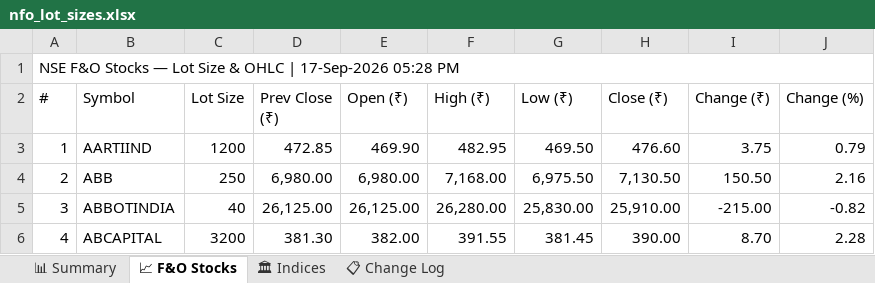
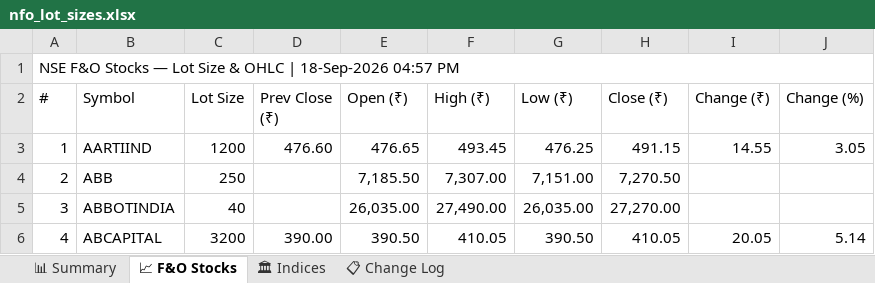
Before and after one commit to spurandhar0/nfo-lot-size-tracker, an Excel workbook: data/nfo_lot_sizes.xlsx, sheet 📈 F&O Stocks, drawn as a sheet; only a part is shown; values as stored, in another font and other column widths than the file's, no cell formats; the diff covers the shown part only; the diff names each change by its address in the sheet, - before the commit and + after, or states it on an @@ line.

```diff
--- a/data/nfo_lot_sizes.xlsx (sheet 📈 F&O Stocks)
+++ b/data/nfo_lot_sizes.xlsx (sheet 📈 F&O Stocks)
-A1 (#): …OHLC | 17-Sep-2026 05:28 PM
+A1 (#): …OHLC | 18-Sep-2026 04:57 PM
-D3 (Prev Close (₹)): 472.85
+D3 (Prev Close (₹)): 476.60
-E3 (Open (₹)): 469.90
+E3 (Open (₹)): 476.65
-F3 (High (₹)): 482.95
+F3 (High (₹)): 493.45
-G3 (Low (₹)): 469.50
+G3 (Low (₹)): 476.25
-H3 (Close (₹)): 476.60
+H3 (Close (₹)): 491.15
-I3 (Change (₹)): 3.75
+I3 (Change (₹)): 14.55
-J3 (Change (%)): 0.79
+J3 (Change (%)): 3.05
-D4 (Prev Close (₹)): 6,980.00
+D4 (Prev Close (₹)): (empty)
-E4 (Open (₹)): 6,980.00
+E4 (Open (₹)): 7,185.50
-F4 (High (₹)): 7,168.00
+F4 (High (₹)): 7,307.00
-G4 (Low (₹)): 6,975.50
+G4 (Low (₹)): 7,151.00
-H4 (Close (₹)): 7,130.50
+H4 (Close (₹)): 7,270.50
-I4 (Change (₹)): 150.50
+I4 (Change (₹)): (empty)
-J4 (Change (%)): 2.16
+J4 (Change (%)): (empty)
-D5 (Prev Close (₹)): 26,125.00
+D5 (Prev Close (₹)): (empty)
-E5 (Open (₹)): 26,125.00
+E5 (Open (₹)): 26,035.00
-F5 (High (₹)): 26,280.00
+F5 (High (₹)): 27,490.00
-G5 (Low (₹)): 25,830.00
+G5 (Low (₹)): 26,035.00
-H5 (Close (₹)): 25,910.00
+H5 (Close (₹)): 27,270.00
-I5 (Change (₹)): -215.00
+I5 (Change (₹)): (empty)
-J5 (Change (%)): -0.82
+J5 (Change (%)): (empty)
-D6 (Prev Close (₹)): 381.30
+D6 (Prev Close (₹)): 390.00
-E6 (Open (₹)): 382.00
+E6 (Open (₹)): 390.50
-F6 (High (₹)): 391.55
+F6 (High (₹)): 410.05
-G6 (Low (₹)): 381.45
+G6 (Low (₹)): 390.50
-H6 (Close (₹)): 390.00
+H6 (Close (₹)): 410.05
-I6 (Change (₹)): 8.70
+I6 (Change (₹)): 20.05
-J6 (Change (%)): 2.28
+J6 (Change (%)): 5.14
```
Also changed, not shown: 1207 edited cells elsewhere in this sheet, sheet 📊 Summary, sheet 📋 Change Log, sheet 🏛 Indices, cell formats, 1 other file.
